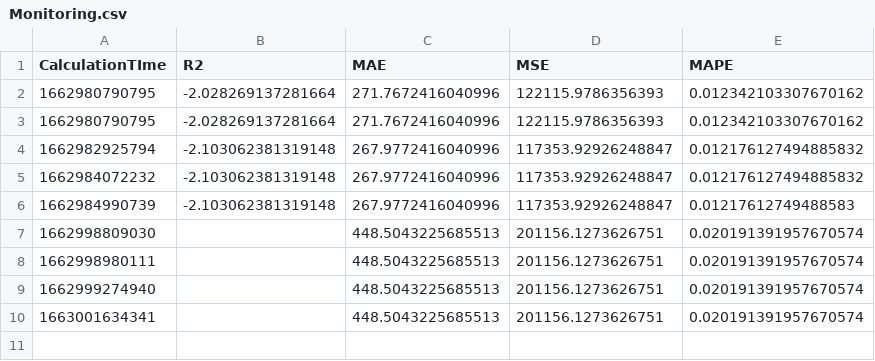
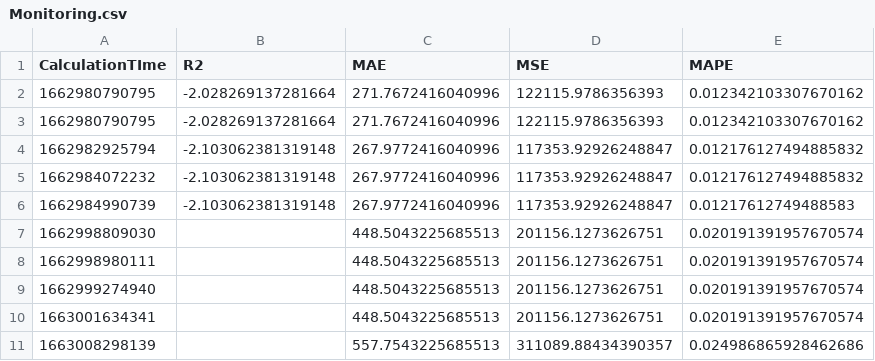
Before and after one commit to krishnajiraoh/my-crypto-world, a CSV file: forecast/data/Monitoring.csv, drawn as a sheet; the diff names each change by its address in the sheet, - before the commit and + after, or states it on an @@ line.

Commit message:
Updated by Monitoring script using PyGithub API

```diff
--- a/forecast/data/Monitoring.csv
+++ b/forecast/data/Monitoring.csv
+row 11: 1663008298139 |  | 557.7543225685513 | 311089.88434390357 | 0.024986865928462686
```
